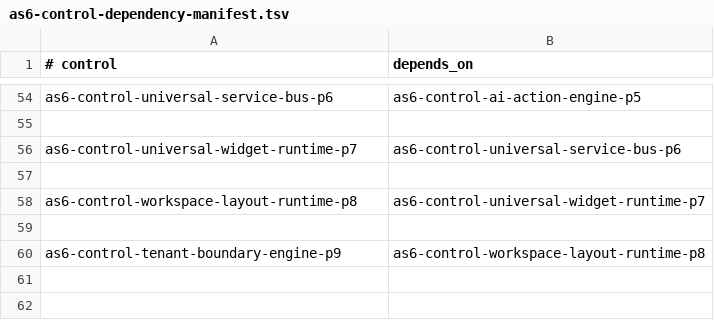
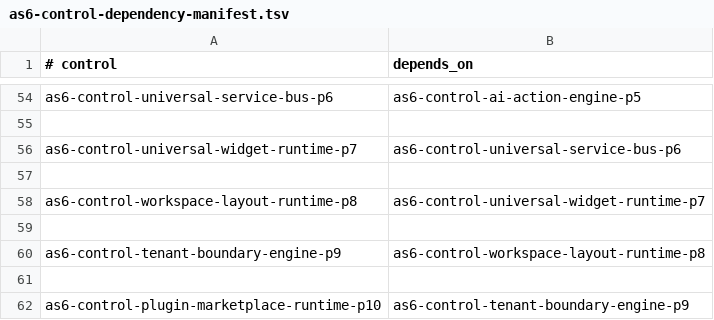
Before and after one commit to sirius11101969/ai-platform, a TSV file: ops/registry/as6-control-dependency-manifest.tsv, drawn as a sheet; only a part is shown, gaps mark what is left out.

Commit message:
feat: add AS6 plugin marketplace runtime p10

```diff
--- a/ops/registry/as6-control-dependency-manifest.tsv
+++ b/ops/registry/as6-control-dependency-manifest.tsv
@@ -60 +60,3 @@ as6-control-workspace-layout-runtime-p8	as6-control-universal-widget-runtime-p7
 as6-control-tenant-boundary-engine-p9	as6-control-workspace-layout-runtime-p8
+
+as6-control-plugin-marketplace-runtime-p10	as6-control-tenant-boundary-engine-p9
```
Also changed, not shown: 16 other files.
